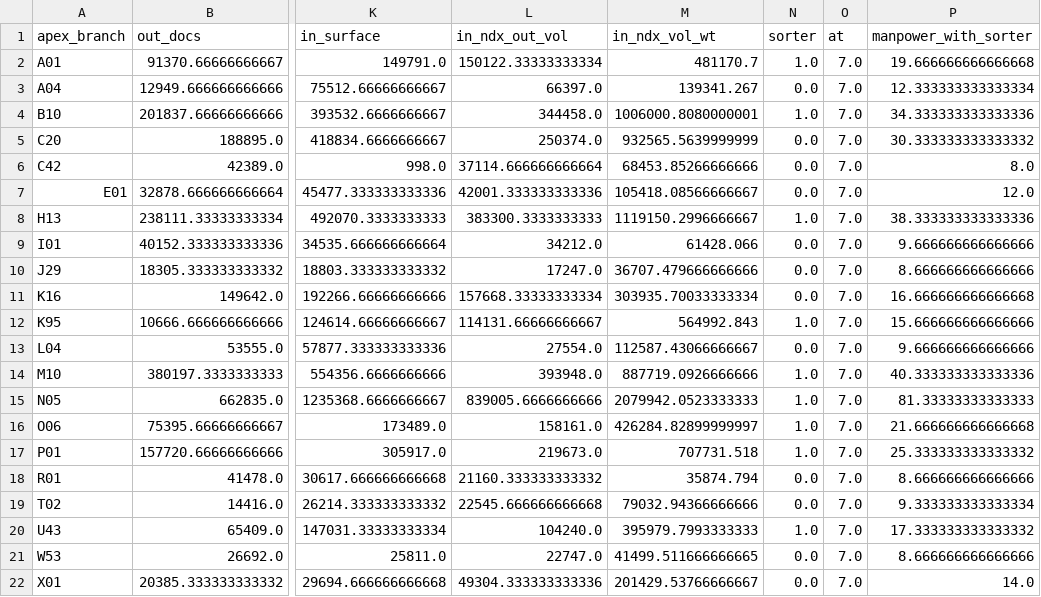
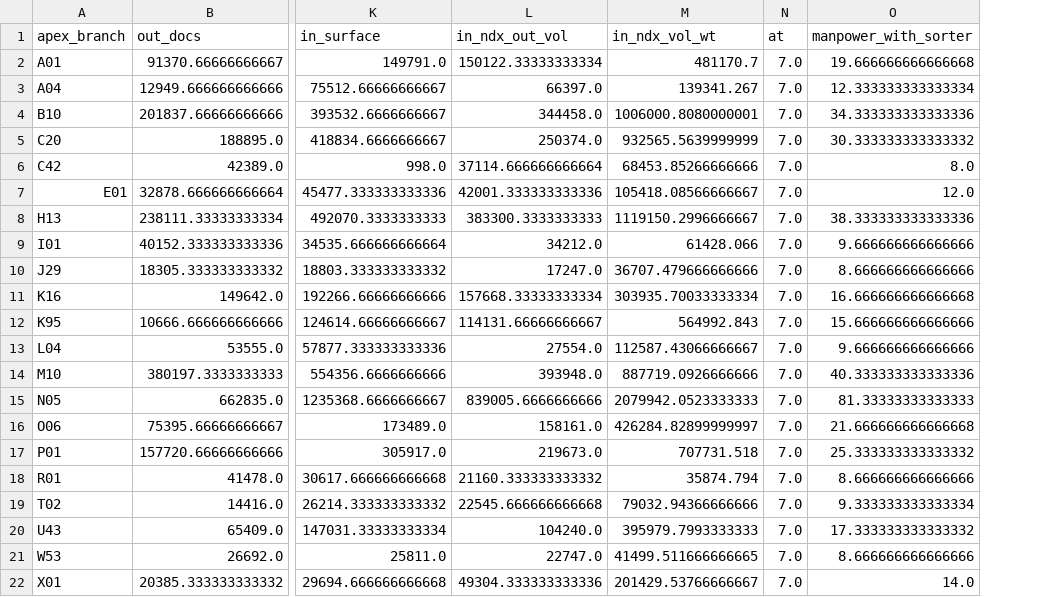
Before and after one commit to arupmahatha-dtdc/manpower-planning, a CSV file: grouped_analysis/apex_branch/mean.csv, drawn as a sheet; only a part is shown, gaps mark what is left out; the diff names each change by its address in the sheet, - before the commit and + after, or states it on an @@ line.

```diff
--- a/grouped_analysis/apex_branch/mean.csv
+++ b/grouped_analysis/apex_branch/mean.csv
-column N (sorter), rows 2-22: 1.0 | 0.0 | 1.0 | 0.0 | 0.0 | 0.0 | 1.0 | 0.0 | 0.0 | 0.0 | 1.0 | 0.0 | 1.0 | 1.0 | 1.0 | 1.0 | 0.0 | 0.0 | 1.0 | 0.0 | 0.0
```
Also changed, not shown: grouped_analysis/apex_branch/median.csv, grouped_analysis/hub_code/mean.csv, 22 other files.
